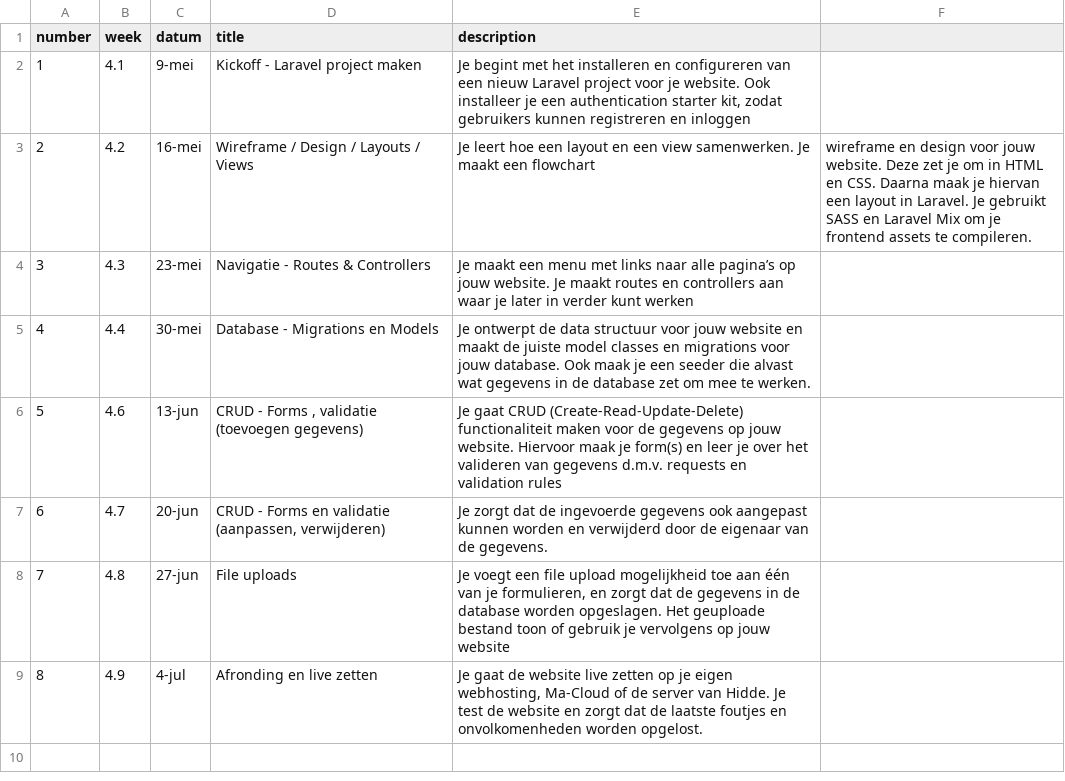
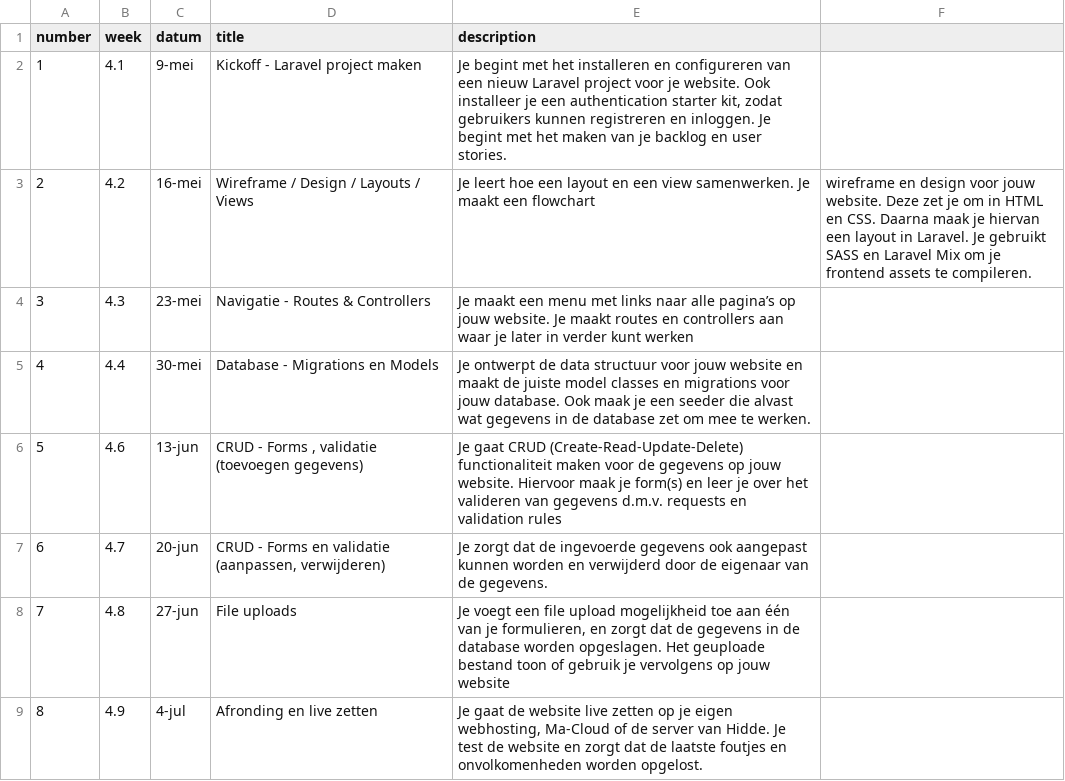
Before and after one commit to hiddebraun-ma/F3M8PROG-Site, a CSV file: _data/lessons.csv, drawn as a sheet.

```diff
--- a/_data/lessons.csv
+++ b/_data/lessons.csv
@@ -1,3 +1,3 @@
 "number","week","datum","title","description",
-1,"4.1",9-mei,"Kickoff - Laravel project maken","Je begint met het installeren en configureren van een nieuw Laravel project voor je website. Ook installeer je een authentication starter kit, zodat gebruikers kunnen registreren en inloggen",
+1,"4.1",9-mei,"Kickoff - Laravel project maken","Je begint met het installeren en configureren van een nieuw Laravel project voor je website. Ook installeer je een authentication starter kit, zodat gebruikers kunnen registreren en inloggen. Je begint met het maken van je backlog en user stories.",
 2,"4.2",16-mei,"Wireframe / Design / Layouts / Views","Je leert hoe een layout en een view samenwerken. Je maakt een flowchart"," wireframe en design voor jouw website. Deze zet je om in HTML en CSS. Daarna maak je hiervan een layout in Laravel. Je gebruikt SASS en Laravel Mix om je frontend assets te compileren."
```
Also changed, not shown: 13 other files.
